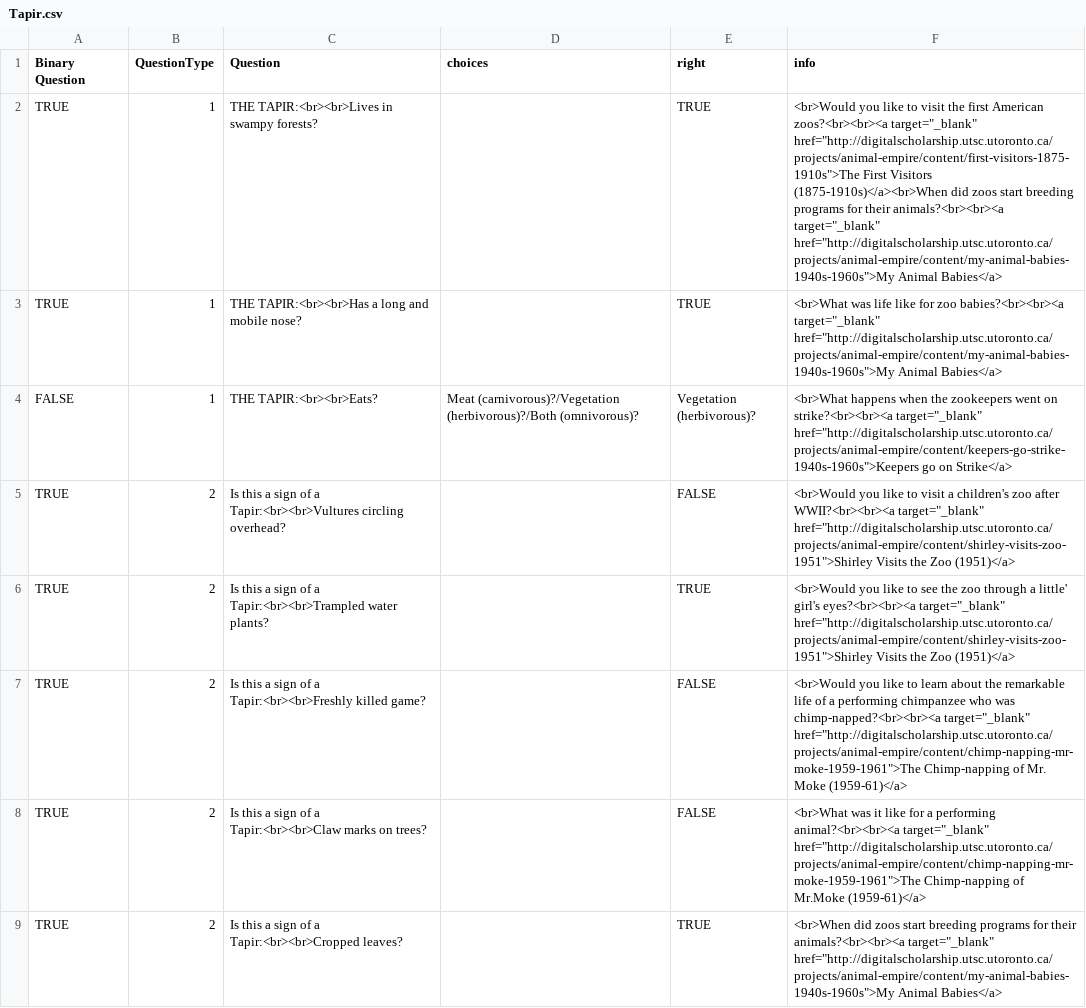
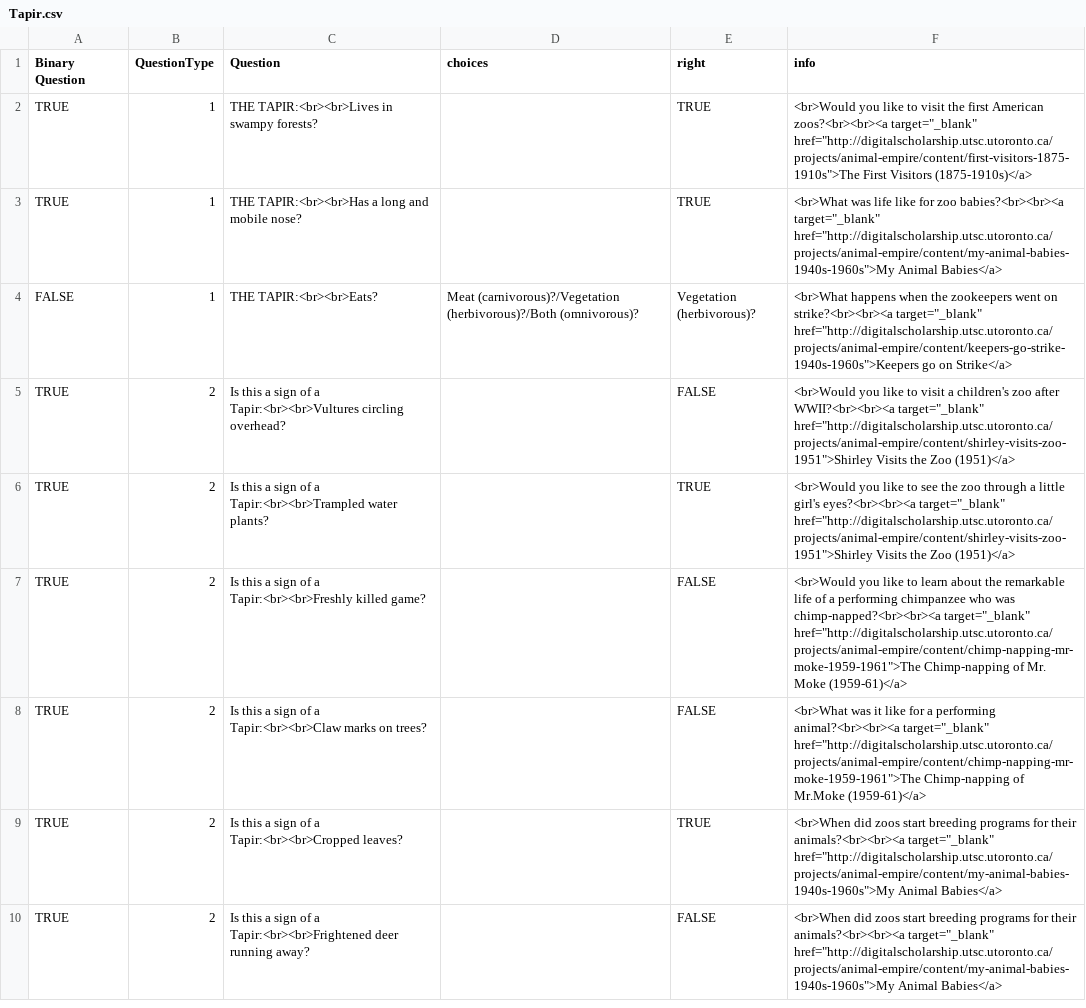
Before and after one commit to kstapelfeldt/ZooParade, a CSV file: Resources/CSV/Tapir.csv, drawn as a sheet; only a part is shown; the shorter side is filled out with more unchanged rows.

```diff
--- a/Resources/CSV/Tapir.csv
+++ b/Resources/CSV/Tapir.csv
@@ -1,3 +1,3 @@
 Binary Question,QuestionType,Question,choices,right,info
-TRUE,1,THE TAPIR:<br><br>Lives in swampy forests?,,TRUE,<br>Would you like to visit the first American zoos?<br><br><a target="_blank" href="http://digitalscholarship.utsc.utoronto.ca/projects/animal-empire/content/first-visitors-1875-1910s">The First Visitors (1875-1910s)</a><br>When did zoos start breeding programs for their animals?<br><br><a target="_blank" href="http://digitalscholarship.utsc.utoronto.ca/projects/animal-empire/content/my-animal-babies-1940s-1960s">My Animal Babies</a>
+TRUE,1,THE TAPIR:<br><br>Lives in swampy forests?,,TRUE,<br>Would you like to visit the first American zoos?<br><br><a target="_blank" href="http://digitalscholarship.utsc.utoronto.ca/projects/animal-empire/content/first-visitors-1875-1910s">The First Visitors (1875-1910s)</a>
 TRUE,1,THE TAPIR:<br><br>Has a long and mobile nose?,,TRUE,<br>What was life like for zoo babies?<br><br><a target="_blank" href="http://digitalscholarship.utsc.utoronto.ca/projects/animal-empire/content/my-animal-babies-1940s-1960s">My Animal Babies</a>
@@ -5,3 +5,3 @@ FALSE,1,THE TAPIR:<br><br>Eats?,Meat (carnivorous)?/Vegetation (herbivorous)?/Bo
 TRUE,2,Is this a sign of a Tapir:<br><br>Vultures circling overhead?,,FALSE,<br>Would you like to visit a children's zoo after WWII?<br><br><a target="_blank" href="http://digitalscholarship.utsc.utoronto.ca/projects/animal-empire/content/shirley-visits-zoo-1951">Shirley Visits the Zoo (1951)</a>
-TRUE,2,Is this a sign of a Tapir:<br><br>Trampled water plants?,,TRUE,<br>Would you like to see the zoo through a little' girl's eyes?<br><br><a target="_blank" href="http://digitalscholarship.utsc.utoronto.ca/projects/animal-empire/content/shirley-visits-zoo-1951">Shirley Visits the Zoo (1951)</a>
+TRUE,2,Is this a sign of a Tapir:<br><br>Trampled water plants?,,TRUE,<br>Would you like to see the zoo through a little girl's eyes?<br><br><a target="_blank" href="http://digitalscholarship.utsc.utoronto.ca/projects/animal-empire/content/shirley-visits-zoo-1951">Shirley Visits the Zoo (1951)</a>
 TRUE,2,Is this a sign of a Tapir:<br><br>Freshly killed game?,,FALSE,<br>Would you like to learn about the remarkable life of a performing chimpanzee who was chimp-napped?<br><br><a target="_blank" href="http://digitalscholarship.utsc.utoronto.ca/projects/animal-empire/content/chimp-napping-mr-moke-1959-1961">The Chimp-napping of Mr. Moke (1959-61)</a>
```
Also changed, not shown: Resources/CSV/Capuchin.csv, Resources/CSV/Giraffe.csv, 6 other files.
